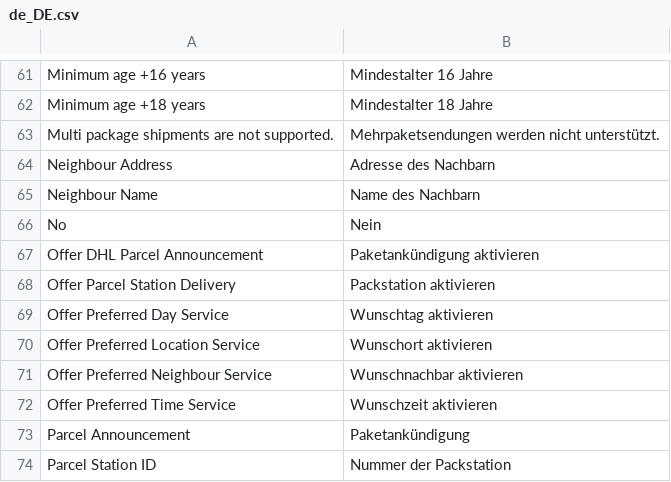
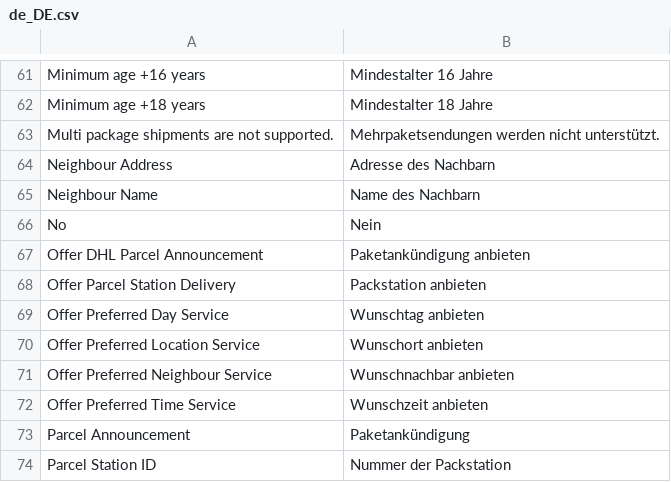
Before and after one commit to netresearch/dhl-module-carrier-paket, a CSV file: i18n/de_DE.csv, drawn as a sheet; only a part is shown, gaps mark what is left out.

Commit message:
DHLGW-432: fix translations

```diff
--- a/i18n/de_DE.csv
+++ b/i18n/de_DE.csv
@@ -66,8 +66,8 @@
 "No","Nein"
-"Offer DHL Parcel Announcement","Paketankündigung aktivieren"
-"Offer Parcel Station Delivery","Packstation aktivieren"
-"Offer Preferred Day Service","Wunschtag aktivieren"
-"Offer Preferred Location Service","Wunschort aktivieren"
-"Offer Preferred Neighbour Service","Wunschnachbar aktivieren"
-"Offer Preferred Time Service","Wunschzeit aktivieren"
+"Offer DHL Parcel Announcement","Paketankündigung anbieten"
+"Offer Parcel Station Delivery","Packstation anbieten"
+"Offer Preferred Day Service","Wunschtag anbieten"
+"Offer Preferred Location Service","Wunschort anbieten"
+"Offer Preferred Neighbour Service","Wunschnachbar anbieten"
+"Offer Preferred Time Service","Wunschzeit anbieten"
 "Parcel Announcement","Paketankündigung"
```
